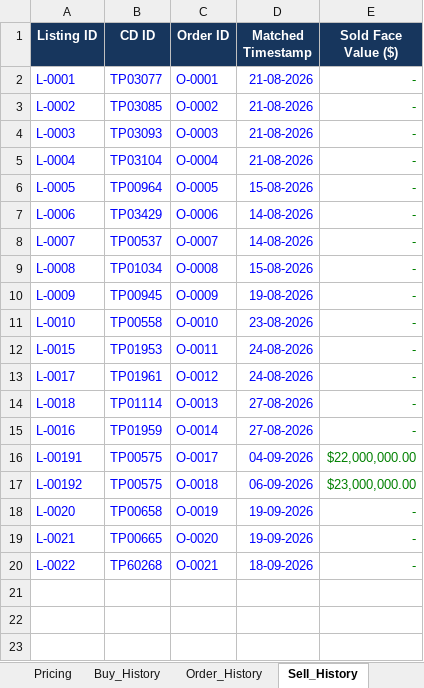
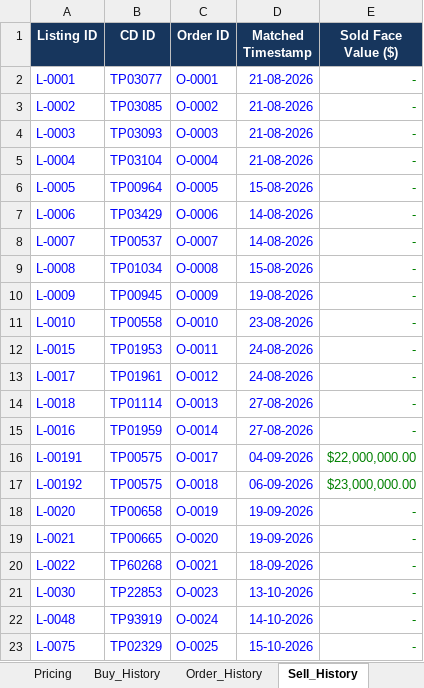
Before and after one commit to NGUYEN-VAN-TRUNG-08/BankCDPricing, an Excel workbook: Bank_CD_Research_Data_v2.1.xlsx, sheet Sell_History, drawn as a sheet; values as stored, in another font and other column widths than the file's, no borders; table styles not drawn; the diff names each change by its address in the sheet, - before the commit and + after, or states it on an @@ line.

```diff
--- a/Bank_CD_Research_Data_v2.1.xlsx (sheet Sell_History)
+++ b/Bank_CD_Research_Data_v2.1.xlsx (sheet Sell_History)
+row 21: L-0030 | TP22853 | O-0023 | 13-10-2026 | -
+row 22: L-0048 | TP93919 | O-0024 | 14-10-2026 | -
+row 23: L-0075 | TP02329 | O-0025 | 15-10-2026 | -
```
Also changed, not shown: sheet Raw_Observations, sheet Pricing, sheet Trade_Results, sheet Order_History, sheet Buy_History, formulas that keep their value.
